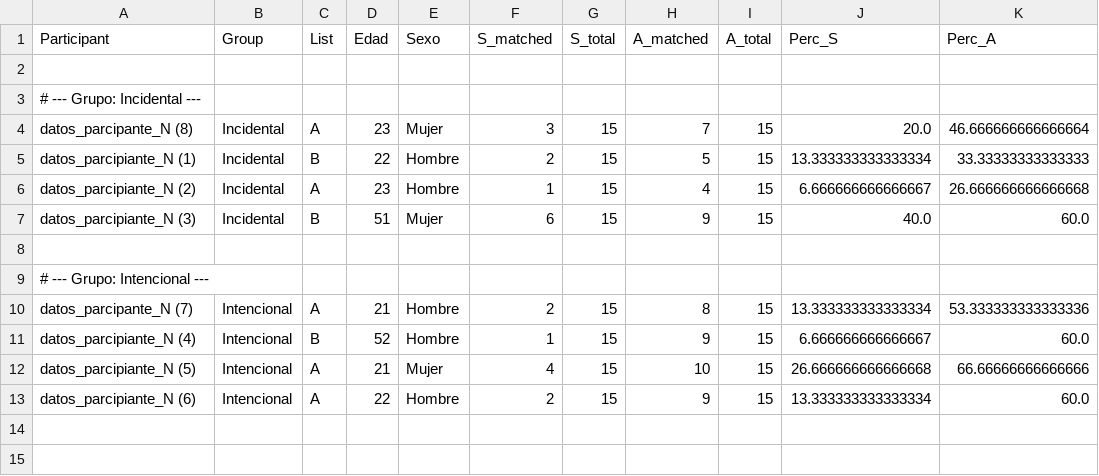
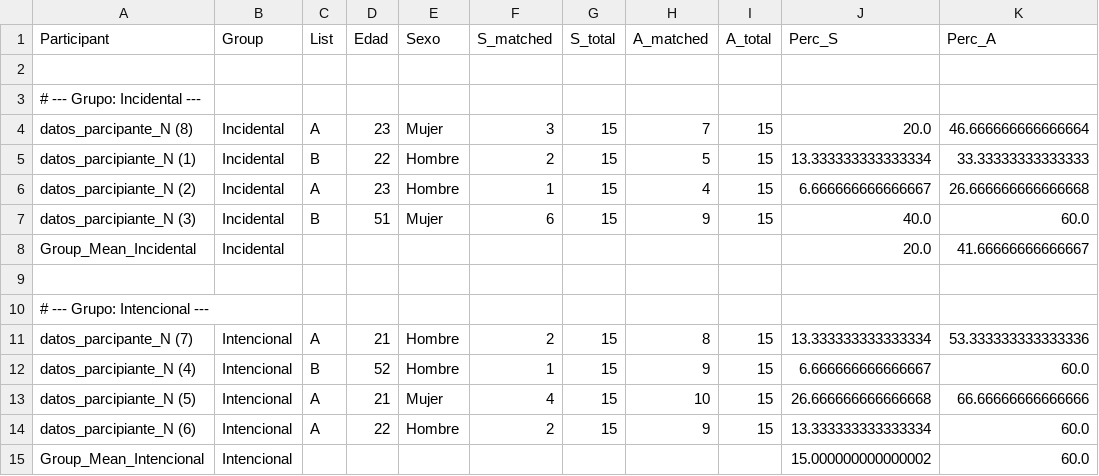
Before and after one commit to andresAmaya288/PEC_UNED, a CSV file: results/table1.csv, drawn as a sheet; the diff names each change by its address in the sheet, - before the commit and + after, or states it on an @@ line.

```diff
--- a/results/table1.csv
+++ b/results/table1.csv
+row 8: Group_Mean_Incidental | Incidental |  |  |  |  |  |  |  | 20.0 | 41.66666666666667
+row 15: Group_Mean_Intencional | Intencional |  |  |  |  |  |  |  | 15.000000000000002 | 60.0
```
Also changed, not shown: 2 other files.
